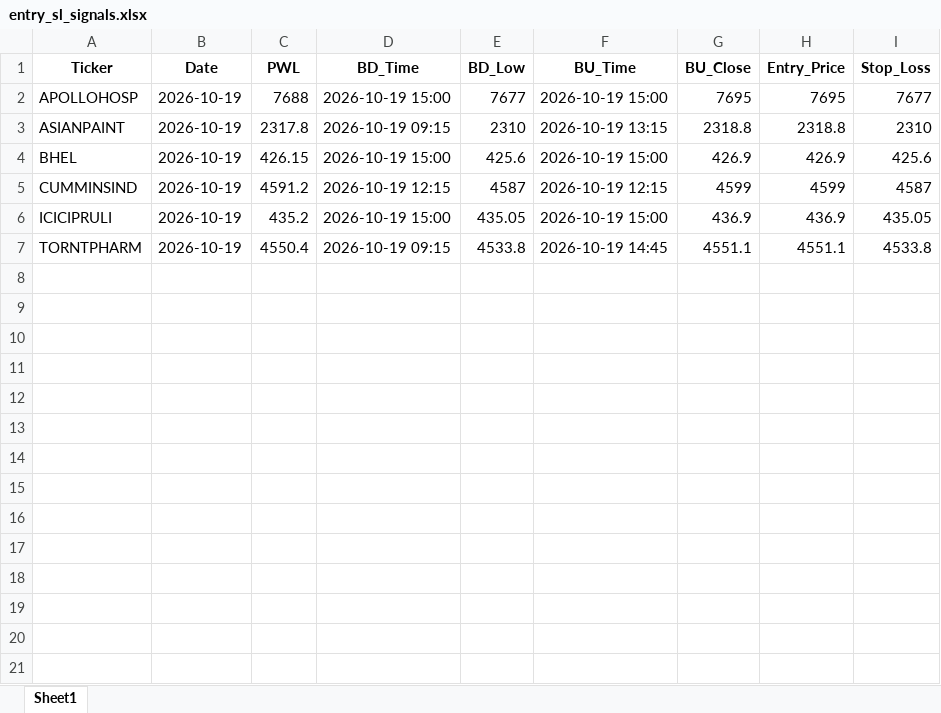
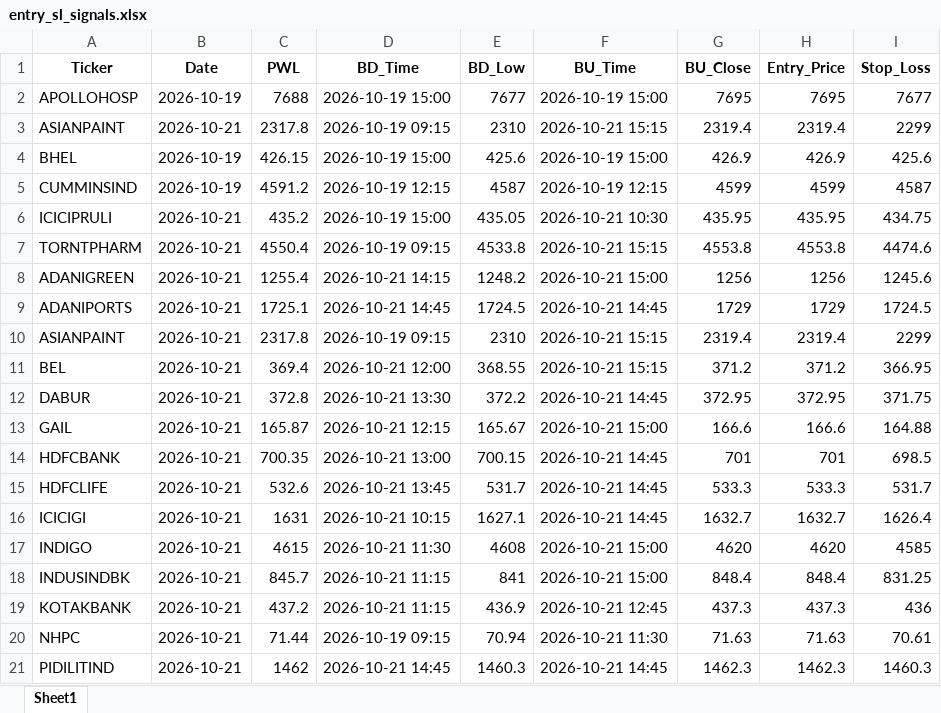
Before and after one commit to chandancv62-mtf/telegram-notifier, an Excel workbook: data/entry_sl_signals.xlsx, sheet Sheet1, drawn as a sheet; only a part is shown; values as stored, in another font and other column widths than the file's, no borders; the diff covers the shown part only; the diff names each change by its address in the sheet, - before the commit and + after, or states it on an @@ line.

```diff
--- a/data/entry_sl_signals.xlsx (sheet Sheet1)
+++ b/data/entry_sl_signals.xlsx (sheet Sheet1)
-B3 (Date): 2026-10-19
+B3 (Date): 2026-10-21
-F3 (BU_Time): 2026-10-19 13:15
+F3 (BU_Time): 2026-10-21 15:15
-G3 (BU_Close): 2318.8
+G3 (BU_Close): 2319.4
-H3 (Entry_Price): 2318.8
+H3 (Entry_Price): 2319.4
-I3 (Stop_Loss): 2310
+I3 (Stop_Loss): 2299
-B6:B7 (Date): 2026-10-19
+B6:B7 (Date): 2026-10-21
-F6 (BU_Time): 2026-10-19 15:00
+F6 (BU_Time): 2026-10-21 10:30
-G6 (BU_Close): 436.9
+G6 (BU_Close): 435.95
-H6 (Entry_Price): 436.9
+H6 (Entry_Price): 435.95
-I6 (Stop_Loss): 435.05
+I6 (Stop_Loss): 434.75
-F7 (BU_Time): 2026-10-19 14:45
+F7 (BU_Time): 2026-10-21 15:15
-G7 (BU_Close): 4551.1
+G7 (BU_Close): 4553.8
-H7 (Entry_Price): 4551.1
+H7 (Entry_Price): 4553.8
-I7 (Stop_Loss): 4533.8
+I7 (Stop_Loss): 4474.6
+row 8: ADANIGREEN | 2026-10-21 | 1255.4 | 2026-10-21 14:15 | 1248.2 | 2026-10-21 15:00 | 1256 | 1256 | 1245.6
+row 9: ADANIPORTS | 2026-10-21 | 1725.1 | 2026-10-21 14:45 | 1724.5 | 2026-10-21 14:45 | 1729 | 1729 | 1724.5
+row 10: ASIANPAINT | 2026-10-21 | 2317.8 | 2026-10-19 09:15 | 2310 | 2026-10-21 15:15 | 2319.4 | 2319.4 | 2299
+row 11: BEL | 2026-10-21 | 369.4 | 2026-10-21 12:00 | 368.55 | 2026-10-21 15:15 | 371.2 | 371.2 | 366.95
+row 12: DABUR | 2026-10-21 | 372.8 | 2026-10-21 13:30 | 372.2 | 2026-10-21 14:45 | 372.95 | 372.95 | 371.75
+row 13: GAIL | 2026-10-21 | 165.87 | 2026-10-21 12:15 | 165.67 | 2026-10-21 15:00 | 166.6 | 166.6 | 164.88
+row 14: HDFCBANK | 2026-10-21 | 700.35 | 2026-10-21 13:00 | 700.15 | 2026-10-21 14:45 | 701 | 701 | 698.5
+row 15: HDFCLIFE | 2026-10-21 | 532.6 | 2026-10-21 13:45 | 531.7 | 2026-10-21 14:45 | 533.3 | 533.3 | 531.7
+row 16: ICICIGI | 2026-10-21 | 1631 | 2026-10-21 10:15 | 1627.1 | 2026-10-21 14:45 | 1632.7 | 1632.7 | 1626.4
+row 17: INDIGO | 2026-10-21 | 4615 | 2026-10-21 11:30 | 4608 | 2026-10-21 15:00 | 4620 | 4620 | 4585
+row 18: INDUSINDBK | 2026-10-21 | 845.7 | 2026-10-21 11:15 | 841 | 2026-10-21 15:00 | 848.4 | 848.4 | 831.25
+row 19: KOTAKBANK | 2026-10-21 | 437.2 | 2026-10-21 11:15 | 436.9 | 2026-10-21 12:45 | 437.3 | 437.3 | 436
+row 20: NHPC | 2026-10-21 | 71.44 | 2026-10-19 09:15 | 70.94 | 2026-10-21 11:30 | 71.63 | 71.63 | 70.61
+row 21: PIDILITIND | 2026-10-21 | 1462 | 2026-10-21 14:45 | 1460.3 | 2026-10-21 14:45 | 1462.3 | 1462.3 | 1460.3
```
Also changed, not shown: 6 added rows elsewhere in this sheet, data/trade_tracker_results.xlsx, data/weekly_final_trading_signals.xlsx, 1 other file.
